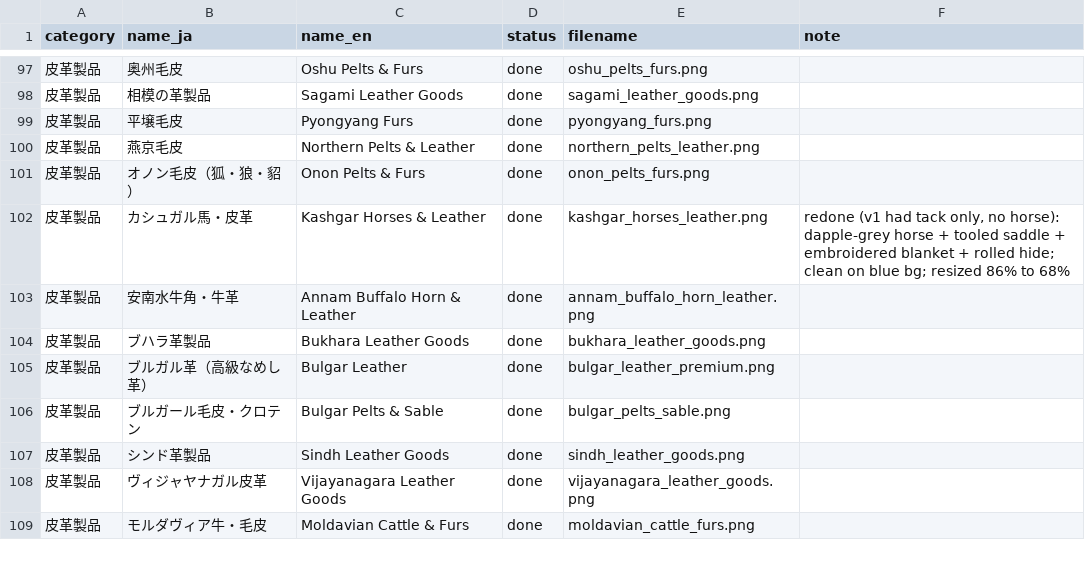
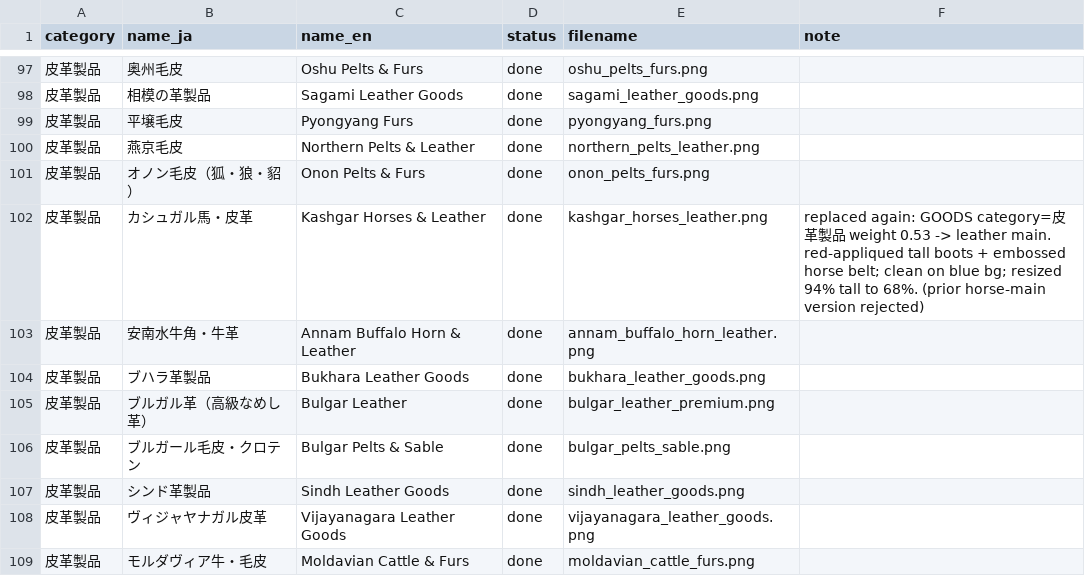
Before and after one commit to mwgmr056/caravan-game-assets, a CSV file: goods_images/goods_image_manifest.csv, drawn as a sheet; only a part is shown, gaps mark what is left out.

```diff
--- a/goods_images/goods_image_manifest.csv
+++ b/goods_images/goods_image_manifest.csv
@@ -101,3 +101,3 @@
 皮革製品,オノン毛皮（狐・狼・貂）,Onon Pelts & Furs,done,onon_pelts_furs.png,
-皮革製品,カシュガル馬・皮革,Kashgar Horses & Leather,done,kashgar_horses_leather.png,"redone (v1 had tack only, no horse): dapple-grey horse + tooled saddle + embroidered blanket + rolled hide; clean on blue bg; resized 86% to 68%"
+皮革製品,カシュガル馬・皮革,Kashgar Horses & Leather,done,kashgar_horses_leather.png,replaced again: GOODS category=皮革製品 weight 0.53 -> leather main. red-appliqued tall boots + embossed horse belt; clean on blue bg; resized 94% tall to 68%. (prior horse-main version rejected)
 皮革製品,安南水牛角・牛革,Annam Buffalo Horn & Leather,done,annam_buffalo_horn_leather.png,
```
Also changed, not shown: 2 other files.
